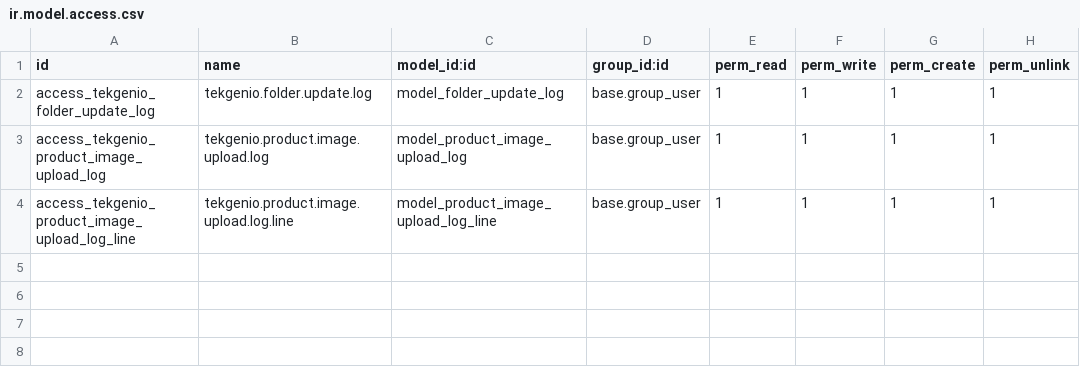
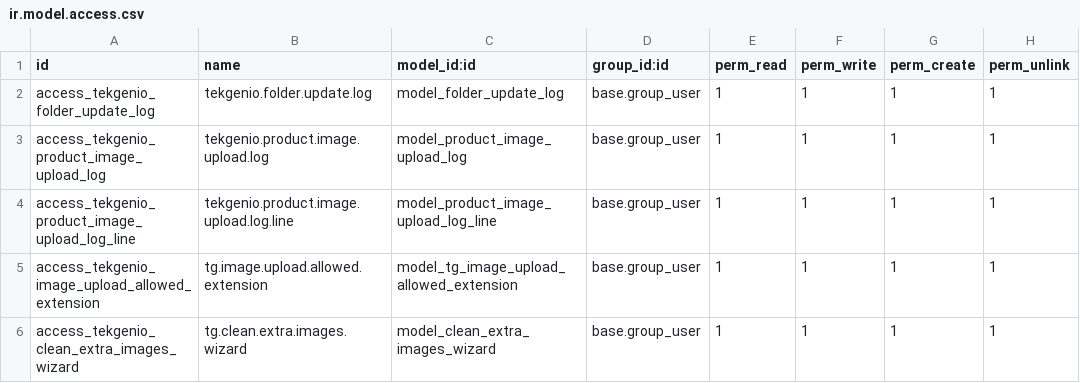
Before and after one commit to phutungthanhlong/bizapps, a CSV file: tekgenio_product_image_upload_solution_two/security/ir.model.access.csv, drawn as a sheet; the diff names each change by its address in the sheet, - before the commit and + after, or states it on an @@ line.

```diff
--- a/tekgenio_product_image_upload_solution_two/security/ir.model.access.csv
+++ b/tekgenio_product_image_upload_solution_two/security/ir.model.access.csv
+row 5: access_tekgenio_image_upload_allowed_extension | tg.image.upload.allowed.extension | model_tg_image_upload_allowed_extension | base.group_user | 1 | 1 | 1 | 1
+row 6: access_tekgenio_clean_extra_images_wizard | tg.clean.extra.images.wizard | model_clean_extra_images_wizard | base.group_user | 1 | 1 | 1 | 1
```
Also changed, not shown: 17 other files.
